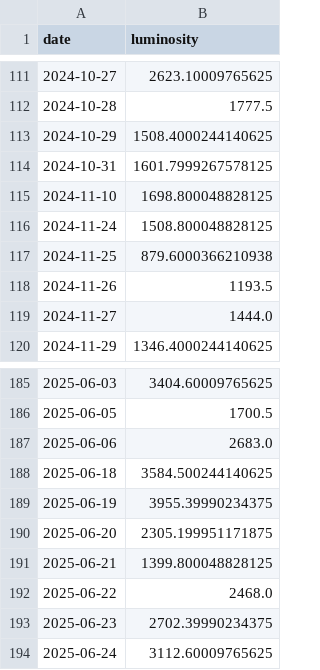
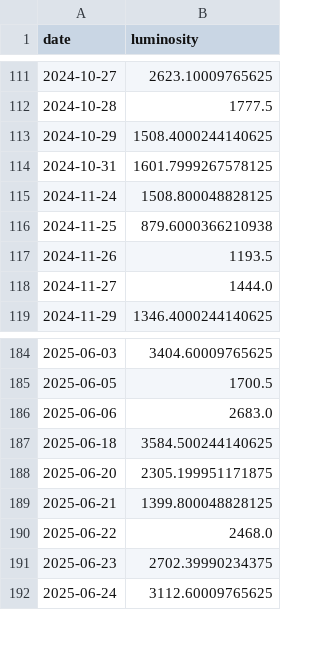
Before and after one commit to menantlanalysis/menantlanalysis.github.io, a CSV file: tables/syria/quneitra/data.csv, drawn as a sheet; only a part is shown, gaps mark what is left out; the diff names each change by its address in the sheet, - before the commit and + after, or states it on an @@ line.

Commit message:
🔄 Update website data and plots

```diff
--- a/tables/syria/quneitra/data.csv
+++ b/tables/syria/quneitra/data.csv
-row 115: 2024-11-10 | 1698.800048828125
-row 189: 2025-06-19 | 3955.39990234375
```
Also changed, not shown: tables/syria/as_suwayda'/data.csv, tables/syria/damascus/data.csv, 27 other files.
